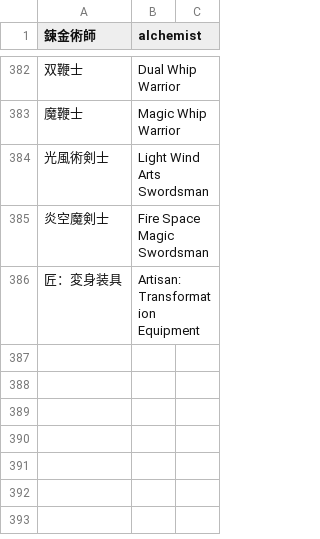
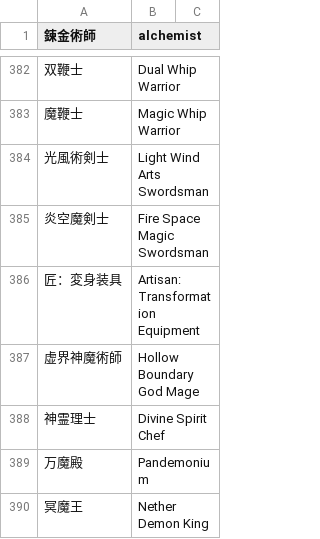
Before and after one commit to nille02/mtl, a TSV file: data/wordlist/Death Mage Raw/MBA-Jobs.tsv, drawn as a sheet; only a part is shown, gaps mark what is left out.

```diff
--- a/data/wordlist/Death Mage Raw/MBA-Jobs.tsv
+++ b/data/wordlist/Death Mage Raw/MBA-Jobs.tsv
@@ -386 +386,5 @@
 匠：変身装具	Artisan: Transformation Equipment
+虚界神魔術師	Hollow Boundary God Mage
+神霊理士	Divine Spirit Chef
+万魔殿	Pandemonium
+冥魔王	Nether Demon King
```
Also changed, not shown: data/wordlist/Death Mage Raw/MBA-Skills.tsv.
